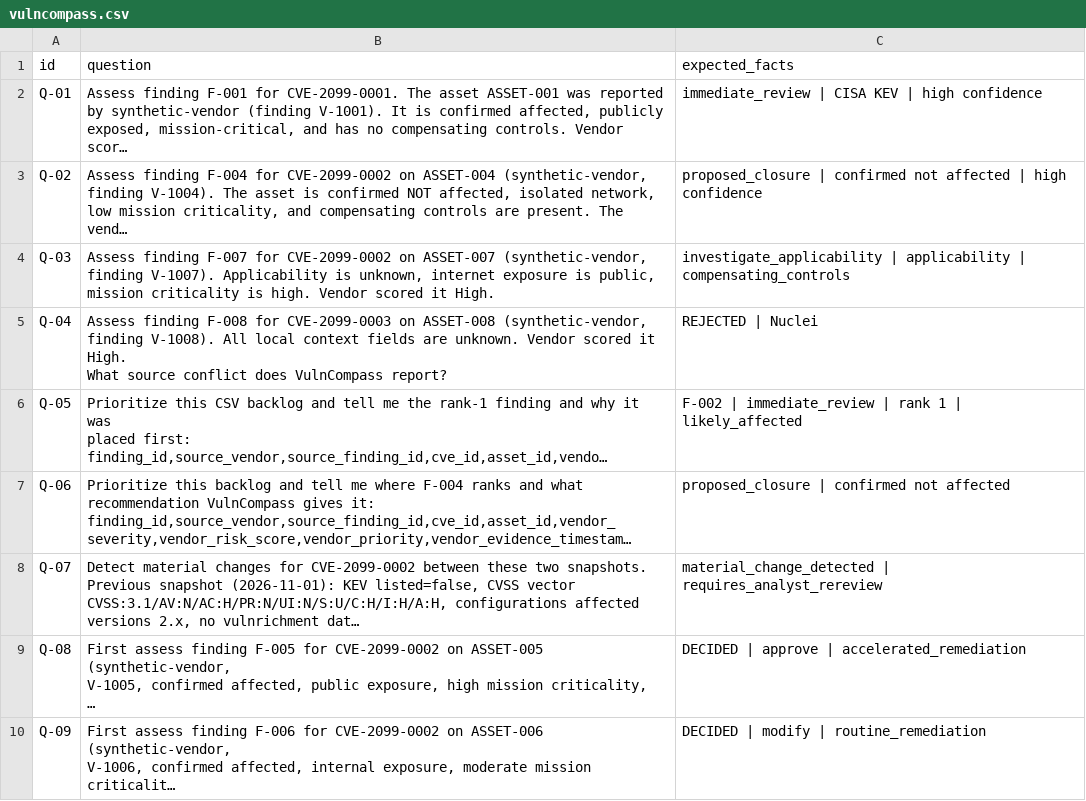
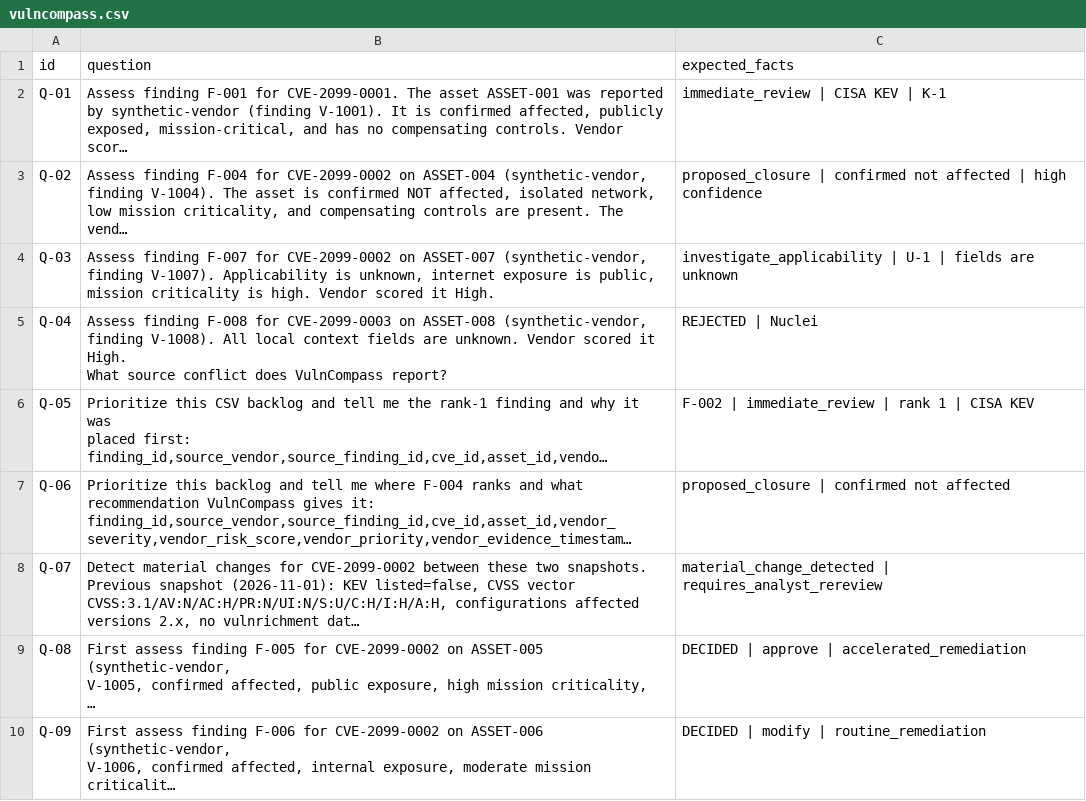
Before and after one commit to readalotl/vulncompass, a CSV file: eval/phoenix/datasets/vulncompass/vulncompass.csv, drawn as a sheet; only a part is shown; long unchanged cells end in …; the diff names each change by its address in the sheet, - before the commit and + after, or states it on an @@ line.

Commit message:
eval: anchor expected_facts to literal policy tokens to reduce judge variance
Q-01: replace 'high confidence' (paraphrase, case-sensitive) with 'K-1'
      (policy rule token that appears verbatim in every correct answer)

Q-03: replace field names ('applicability', 'compensating_controls') with
      'U-1' (rule token) and 'fields are unknown' (verbatim rationale phrase)

Q-05: replace 'likely_affected' (appears in rationale[1], not queue_reason)
      with 'CISA KEV' (verbatim in the K-1 queue_reason for F-002)

All three replacements use strings the tool response or agent prompt will
always produce verbatim, eliminating the case/paraphrase matching that
caused gpt-4o-mini to flip between runs.

```diff
--- a/eval/phoenix/datasets/vulncompass/vulncompass.csv
+++ b/eval/phoenix/datasets/vulncompass/vulncompass.csv
-C2 (expected_facts): immediate_review | CISA KEV | high confidence
+C2 (expected_facts): immediate_review | CISA KEV | K-1
-C4 (expected_facts): investigate_applicability | applicability | compensating_controls
+C4 (expected_facts): investigate_applicability | U-1 | fields are unknown
-C6 (expected_facts): …1 | likely_affected
+C6 (expected_facts): …1 | CISA KEV
```
Also changed, not shown: 1 other file.
